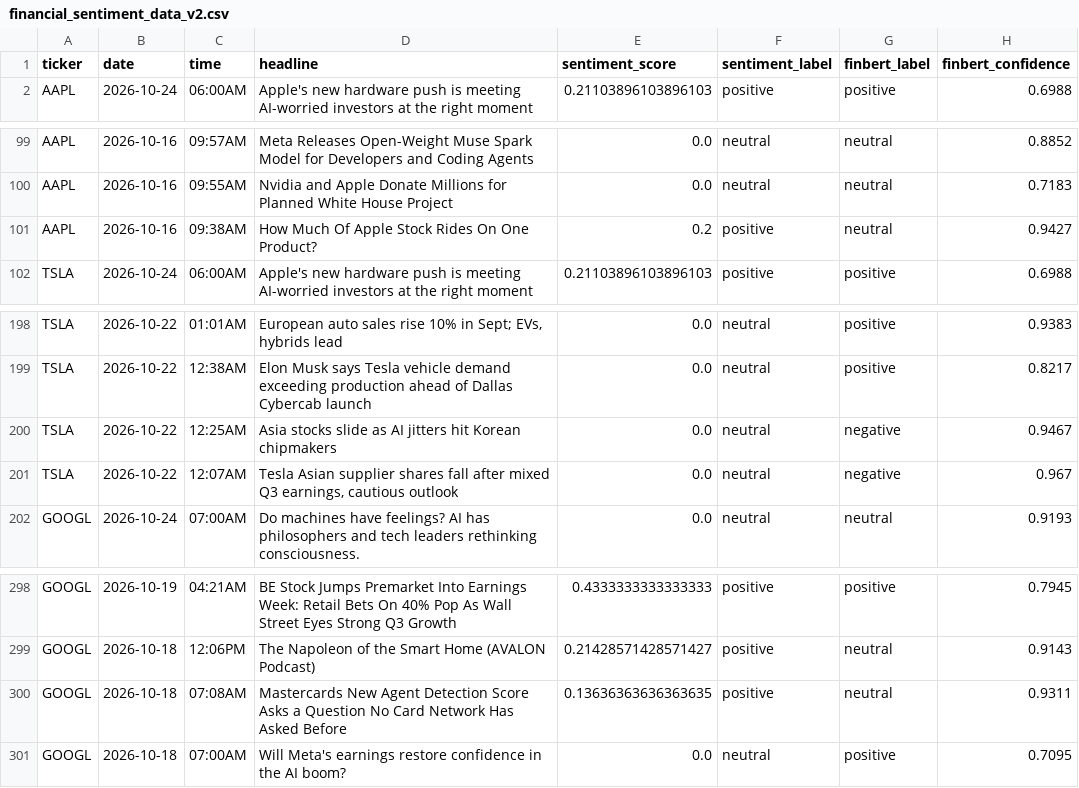
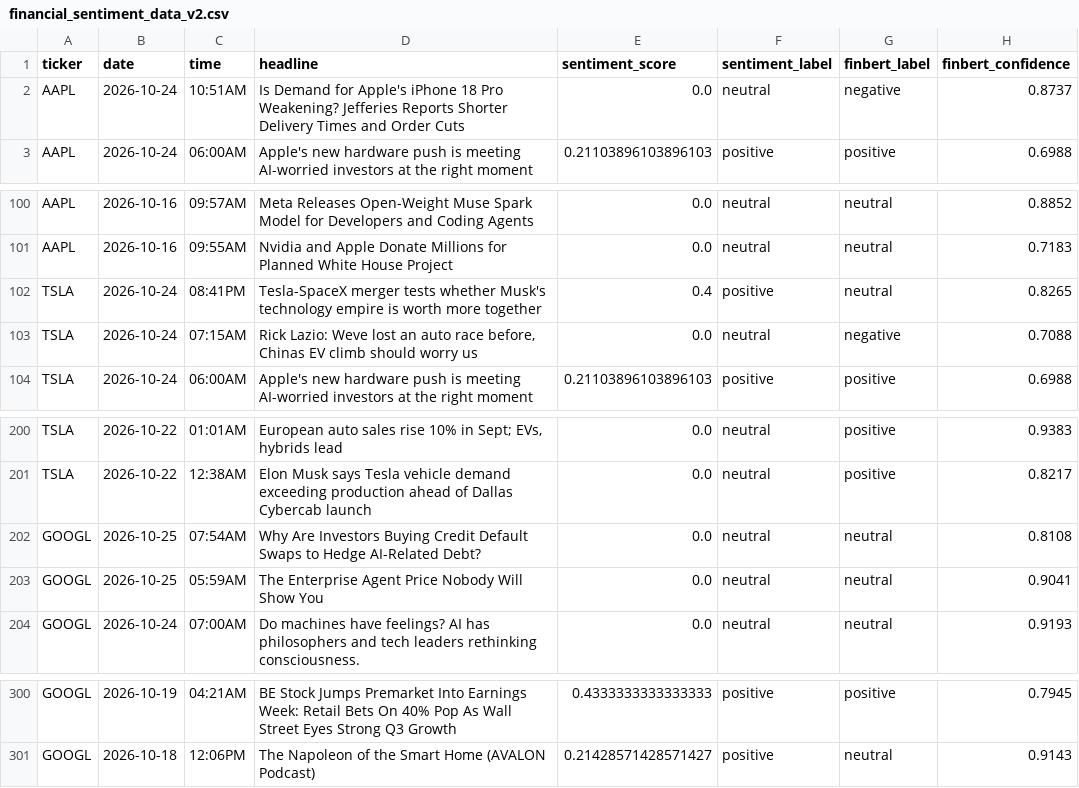
Before and after one commit to Onunga123/financial-sentiment-analyzer, a CSV file: financial_sentiment_data_v2.csv, drawn as a sheet; only a part is shown, gaps mark what is left out.

```diff
--- a/financial_sentiment_data_v2.csv
+++ b/financial_sentiment_data_v2.csv
@@ -1,2 +1,3 @@
 ticker,date,time,headline,sentiment_score,sentiment_label,finbert_label,finbert_confidence
+AAPL,2026-10-24,10:51AM,Is Demand for Apple's iPhone 18 Pro Weakening? Jefferies Reports Shorter Delivery Times and Order Cuts,0.0,neutral,negative,0.8737
 AAPL,2026-10-24,06:00AM,Apple's new hardware push is meeting AI-worried investors at the right moment,0.21103896103896103,positive,positive,0.6988
@@ -100,3 +101,4 @@ AAPL,2026-10-16,09:57AM,Meta Releases Open-Weight Muse Spark Model for Developer
 AAPL,2026-10-16,09:55AM,Nvidia and Apple Donate Millions for Planned White House Project,0.0,neutral,neutral,0.7183
-AAPL,2026-10-16,09:38AM,How Much Of Apple Stock Rides On One Product?,0.2,positive,neutral,0.9427
+TSLA,2026-10-24,08:41PM,Tesla-SpaceX merger tests whether Musk's technology empire is worth more together,0.4,positive,neutral,0.8265
+TSLA,2026-10-24,07:15AM,"Rick Lazio: Weve lost an auto race before, Chinas EV climb should worry us",0.0,neutral,negative,0.7088
 TSLA,2026-10-24,06:00AM,Apple's new hardware push is meeting AI-worried investors at the right moment,0.21103896103896103,positive,positive,0.6988
@@ -199,4 +201,4 @@ TSLA,2026-10-22,01:01AM,"European auto sales rise 10% in Sept; EVs, hybrids lead
 TSLA,2026-10-22,12:38AM,Elon Musk says Tesla vehicle demand exceeding production ahead of Dallas Cybercab launch,0.0,neutral,positive,0.8217
-TSLA,2026-10-22,12:25AM,Asia stocks slide as AI jitters hit Korean chipmakers,0.0,neutral,negative,0.9467
-TSLA,2026-10-22,12:07AM,"Tesla Asian supplier shares fall after mixed Q3 earnings, cautious outlook",0.0,neutral,negative,0.967
+GOOGL,2026-10-25,07:54AM,Why Are Investors Buying Credit Default Swaps to Hedge AI-Related Debt?,0.0,neutral,neutral,0.8108
+GOOGL,2026-10-25,05:59AM,The Enterprise Agent Price Nobody Will Show You,0.0,neutral,neutral,0.9041
 GOOGL,2026-10-24,07:00AM,Do machines have feelings? AI has philosophers and tech leaders rethinking consciousness.,0.0,neutral,neutral,0.9193
@@ -299,3 +301 @@ GOOGL,2026-10-19,04:21AM,BE Stock Jumps Premarket Into Earnings Week: Retail Bet
 GOOGL,2026-10-18,12:06PM,The Napoleon of the Smart Home (AVALON Podcast),0.21428571428571427,positive,neutral,0.9143
-GOOGL,2026-10-18,07:08AM,Mastercards New Agent Detection Score Asks a Question No Card Network Has Asked Before,0.13636363636363635,positive,neutral,0.9311
-GOOGL,2026-10-18,07:00AM,Will Meta's earnings restore confidence in the AI boom?,0.0,neutral,positive,0.7095
```
